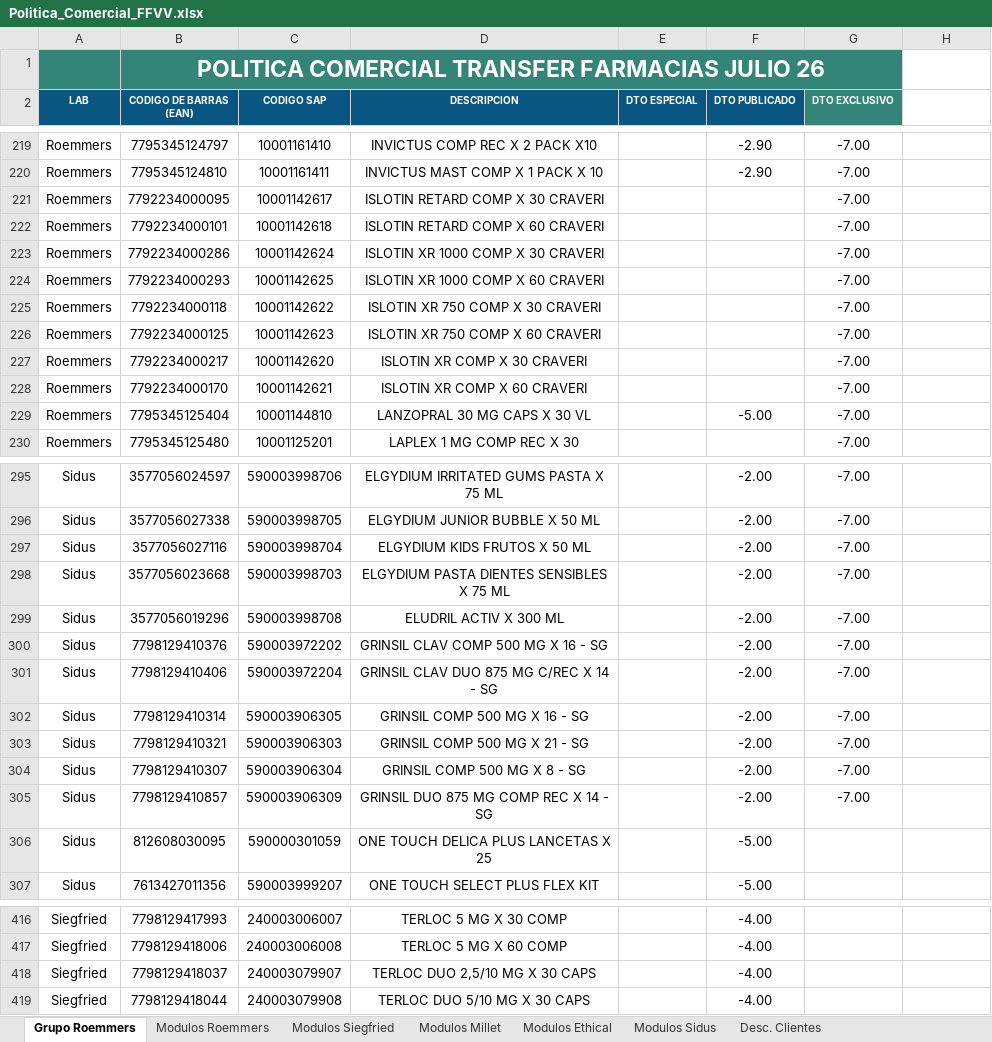
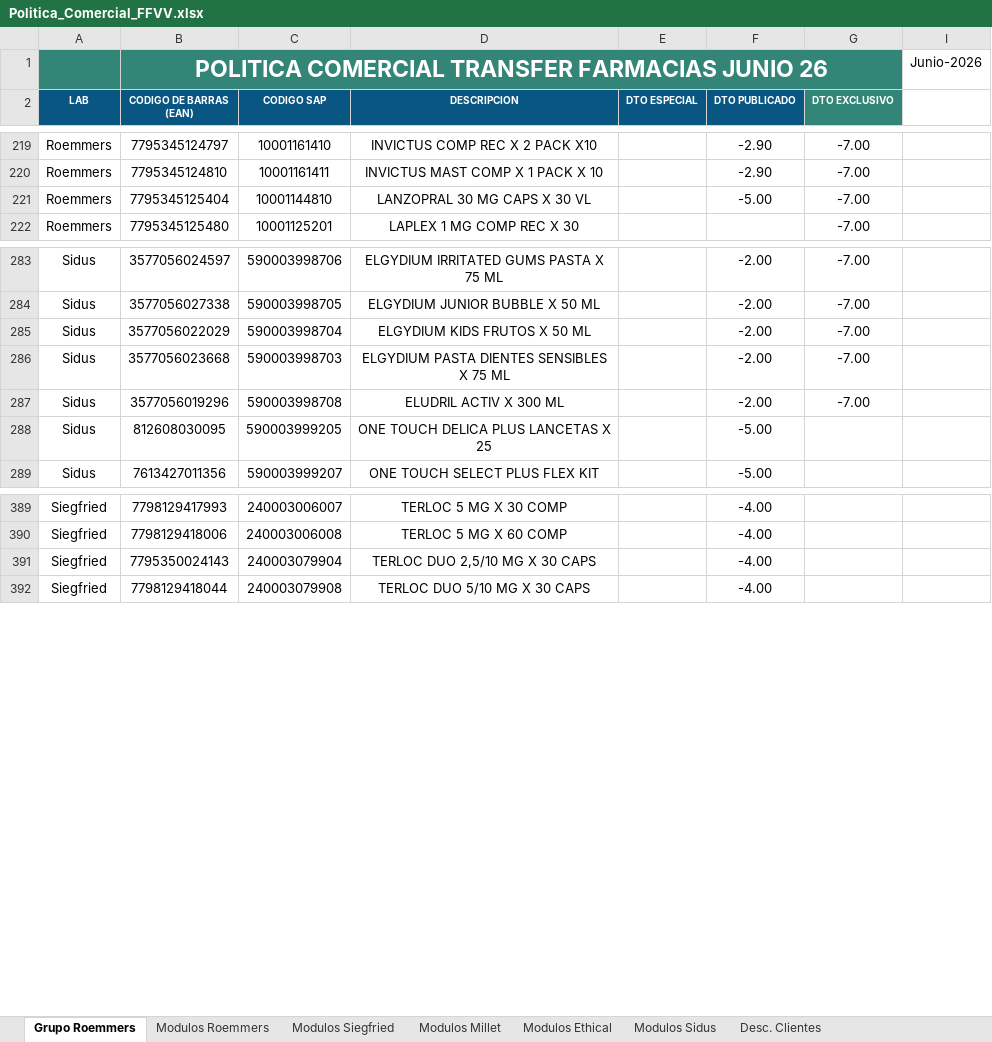
Before and after one commit to Idevoto/Politica-Comercial, an Excel workbook: excel/Politica_Comercial_FFVV.xlsx, sheet Grupo Roemmers, drawn as a sheet; only a part is shown, gaps mark what is left out; values as stored, in another font and other column widths than the file's, no borders; charts and pictures and conditional formats not drawn; removed rows and columns are numbered as before the commit, all else as after; the diff covers the shown part only; the diff names each change by its address in the sheet, - before the commit and + after, or states it on an @@ line.

```diff
--- a/excel/Politica_Comercial_FFVV.xlsx (sheet Grupo Roemmers)
+++ b/excel/Politica_Comercial_FFVV.xlsx (sheet Grupo Roemmers)
-row 1:  | POLITICA COMERCIAL TRANSFER FARMACIAS JULIO 26
+row 1:  | POLITICA COMERCIAL TRANSFER FARMACIAS JUNIO 26 |  |  |  |  |  | Junio-2026
-row 221: Roemmers | 7792234000095 | 10001142617 | ISLOTIN RETARD COMP X 30 CRAVERI |  |  | -7.00
-row 222: Roemmers | 7792234000101 | 10001142618 | ISLOTIN RETARD COMP X 60 CRAVERI |  |  | -7.00
-row 223: Roemmers | 7792234000286 | 10001142624 | ISLOTIN XR 1000 COMP X 30 CRAVERI |  |  | -7.00
-row 224: Roemmers | 7792234000293 | 10001142625 | ISLOTIN XR 1000 COMP X 60 CRAVERI |  |  | -7.00
-row 225: Roemmers | 7792234000118 | 10001142622 | ISLOTIN XR 750 COMP X 30 CRAVERI |  |  | -7.00
-row 226: Roemmers | 7792234000125 | 10001142623 | ISLOTIN XR 750 COMP X 60 CRAVERI |  |  | -7.00
-row 227: Roemmers | 7792234000217 | 10001142620 | ISLOTIN XR COMP X 30 CRAVERI |  |  | -7.00
-row 228: Roemmers | 7792234000170 | 10001142621 | ISLOTIN XR COMP X 60 CRAVERI |  |  | -7.00
-B285 (CODIGO DE BARRAS (EAN)): 3577056027116
+B285 (CODIGO DE BARRAS (EAN)): 3577056022029
-row 300: Sidus | 7798129410376 | 590003972202 | GRINSIL CLAV COMP 500 MG X 16 - SG |  | -2.00 | -7.00
-row 301: Sidus | 7798129410406 | 590003972204 | GRINSIL CLAV DUO 875 MG C/REC X 14 - SG |  | -2.00 | -7.00
-row 302: Sidus | 7798129410314 | 590003906305 | GRINSIL COMP 500 MG X 16 - SG |  | -2.00 | -7.00
-row 303: Sidus | 7798129410321 | 590003906303 | GRINSIL COMP 500 MG X 21 - SG |  | -2.00 | -7.00
-row 304: Sidus | 7798129410307 | 590003906304 | GRINSIL COMP 500 MG X 8 - SG |  | -2.00 | -7.00
-row 305: Sidus | 7798129410857 | 590003906309 | GRINSIL DUO 875 MG COMP REC X 14 - SG |  | -2.00 | -7.00
-C288 (CODIGO SAP): 590000301059
+C288 (CODIGO SAP): 590003999205
-B391 (CODIGO DE BARRAS (EAN)): 7798129418037
+B391 (CODIGO DE BARRAS (EAN)): 7795350024143
-C391 (CODIGO SAP): 240003079907
+C391 (CODIGO SAP): 240003079904
```
Also changed, not shown: 1 added row, 14 removed rows and 43 edited cells elsewhere in this sheet, sheet Desc. Clientes, sheet Modulos Sidus, sheet Modulos Millet, sheet Modulos Ethical, sheet Modulos Siegfried, sheet Modulos Roemmers, charts or pictures.
